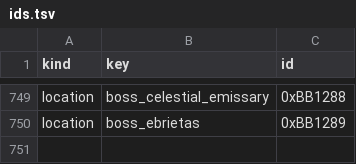
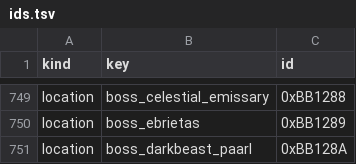
Before and after one commit to 4laric/bb-archipelago, a TSV file: worlds/bloodborne/ids.tsv, drawn as a sheet; only a part is shown, gaps mark what is left out.

```diff
--- a/worlds/bloodborne/ids.tsv
+++ b/worlds/bloodborne/ids.tsv
@@ -750 +750,2 @@ location	boss_celestial_emissary	0xBB1288
 location	boss_ebrietas	0xBB1289
+location	boss_darkbeast_paarl	0xBB128A
```
Also changed, not shown: worlds/bloodborne/location_names.tsv, 11 other files.
